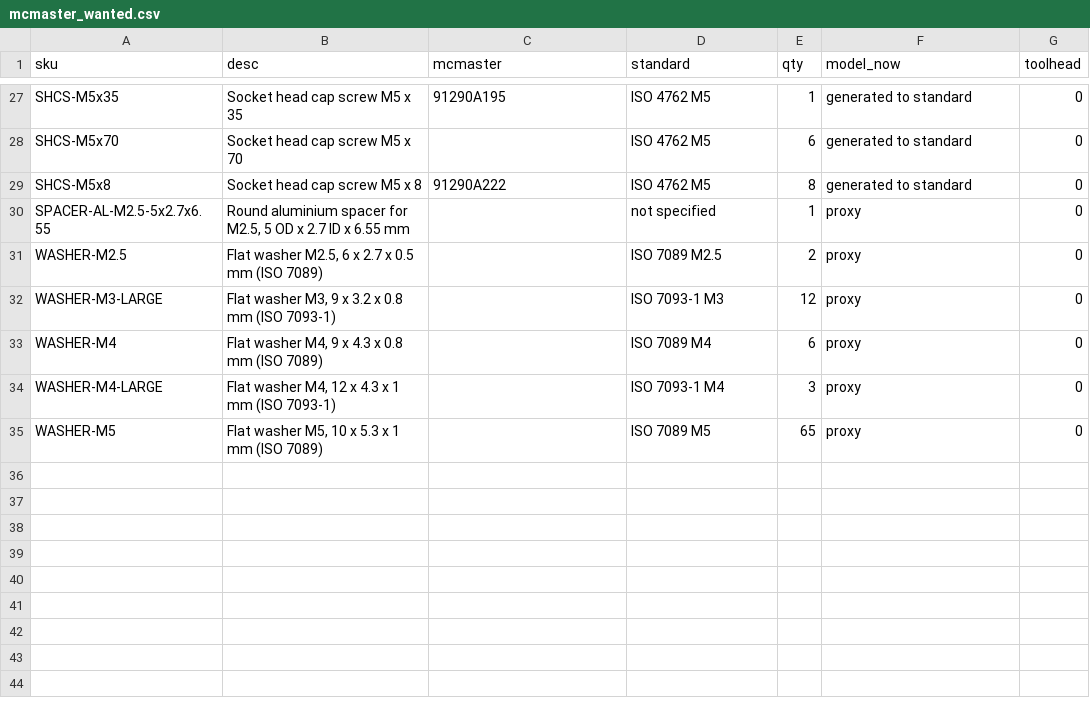
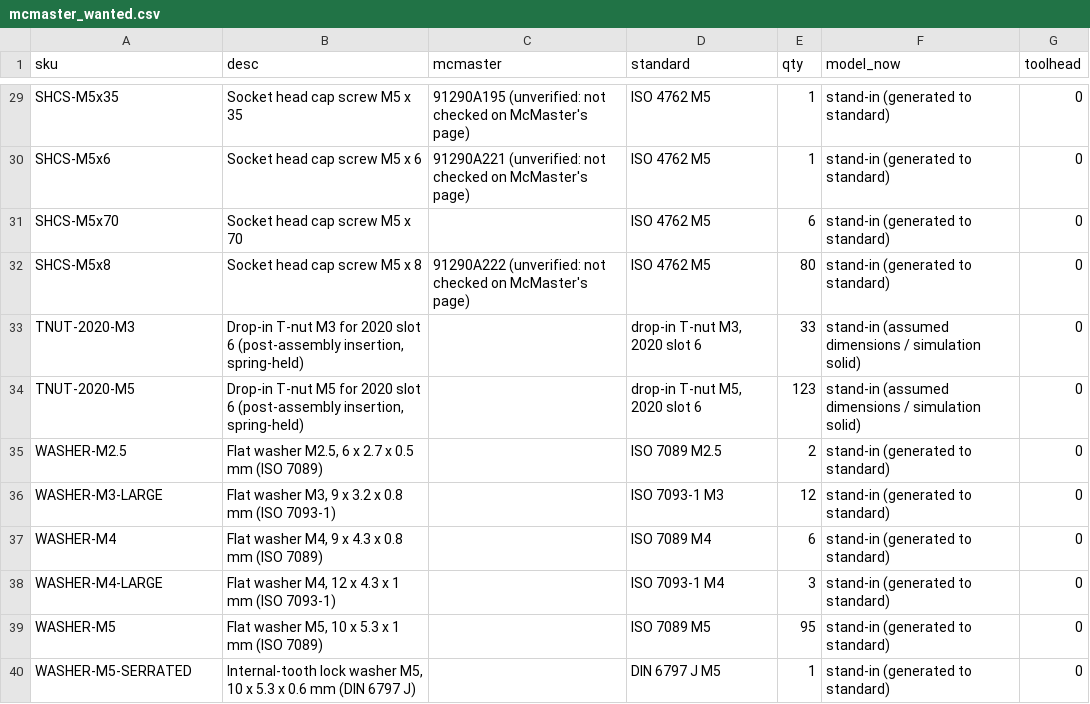
Before and after one commit to wgpatrick/running-route, a CSV file: mech-ai/vendor_cad/mcmaster_wanted.csv, drawn as a sheet; only a part is shown, gaps mark what is left out; removed rows and columns are numbered as before the commit, all else as after; the diff covers the shown part only; the diff names each change by its address in the sheet, - before the commit and + after, or states it on an @@ line.

```diff
--- a/mech-ai/vendor_cad/mcmaster_wanted.csv
+++ b/mech-ai/vendor_cad/mcmaster_wanted.csv
-C29 (mcmaster): 91290A195
+C29 (mcmaster): 91290A195 (unverified: not checked on McMaster's page)
-F29 (model_now): generated to standard
+F29 (model_now): stand-in (generated to standard)
+row 30: SHCS-M5x6 | Socket head cap screw M5 x 6 | 91290A221 (unverified: not checked on McMaster's page) | ISO 4762 M5 | 1 | stand-in (generated to standard) | 0
-F31:F32 (model_now): generated to standard
+F31:F32 (model_now): stand-in (generated to standard)
-C32 (mcmaster): 91290A222
+C32 (mcmaster): 91290A222 (unverified: not checked on McMaster's page)
-E32 (qty): 8
+E32 (qty): 80
-row 30: SPACER-AL-M2.5-5x2.7x6.55 | Round aluminium spacer for M2.5, 5 OD x 2.7 ID x 6.55 mm |  | not specified | 1 | proxy | 0
+row 33: TNUT-2020-M3 | Drop-in T-nut M3 for 2020 slot 6 (post-assembly insertion, spring-held) |  | drop-in T-nut M3, 2020 slot 6 | 33 | stand-in (assumed dimensions / simulation solid) | 0
+row 34: TNUT-2020-M5 | Drop-in T-nut M5 for 2020 slot 6 (post-assembly insertion, spring-held) |  | drop-in T-nut M5, 2020 slot 6 | 123 | stand-in (assumed dimensions / simulation solid) | 0
-F35:F39 (model_now): proxy
+F35:F39 (model_now): stand-in (generated to standard)
-E39 (qty): 65
+E39 (qty): 95
+row 40: WASHER-M5-SERRATED | Internal-tooth lock washer M5, 10 x 5.3 x 0.6 mm (DIN 6797 J) |  | DIN 6797 J M5 | 1 | stand-in (generated to standard) | 0
```
Also changed, not shown: 2 added rows and 46 edited cells elsewhere in this file, 1 other file.
